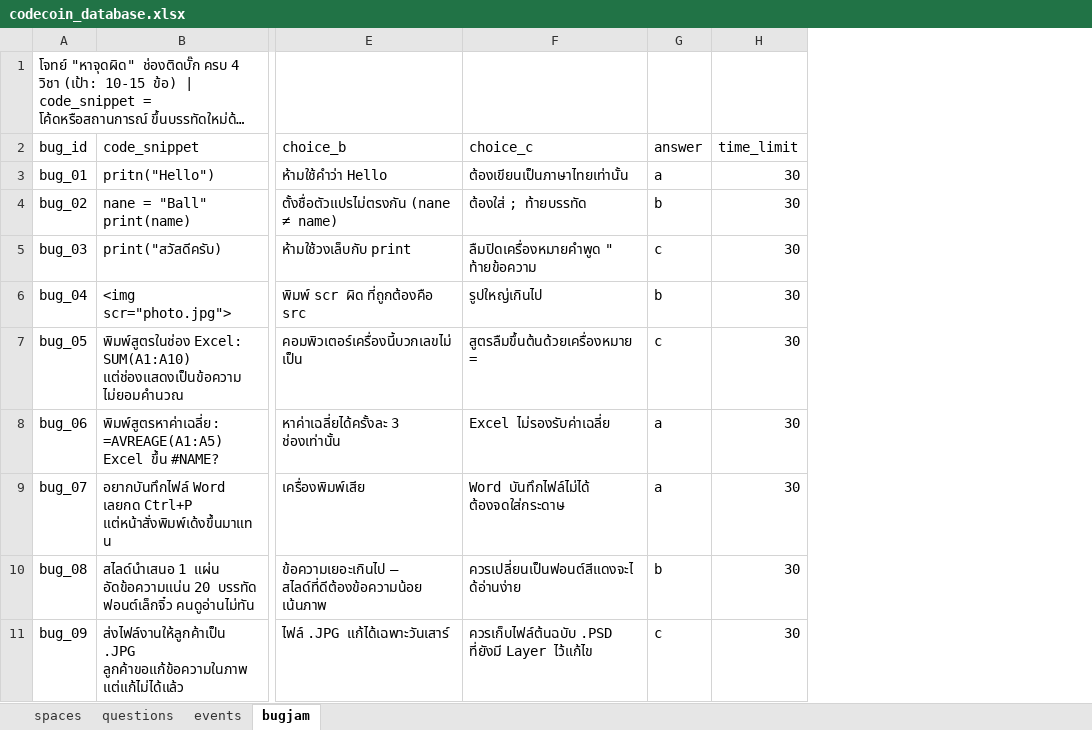
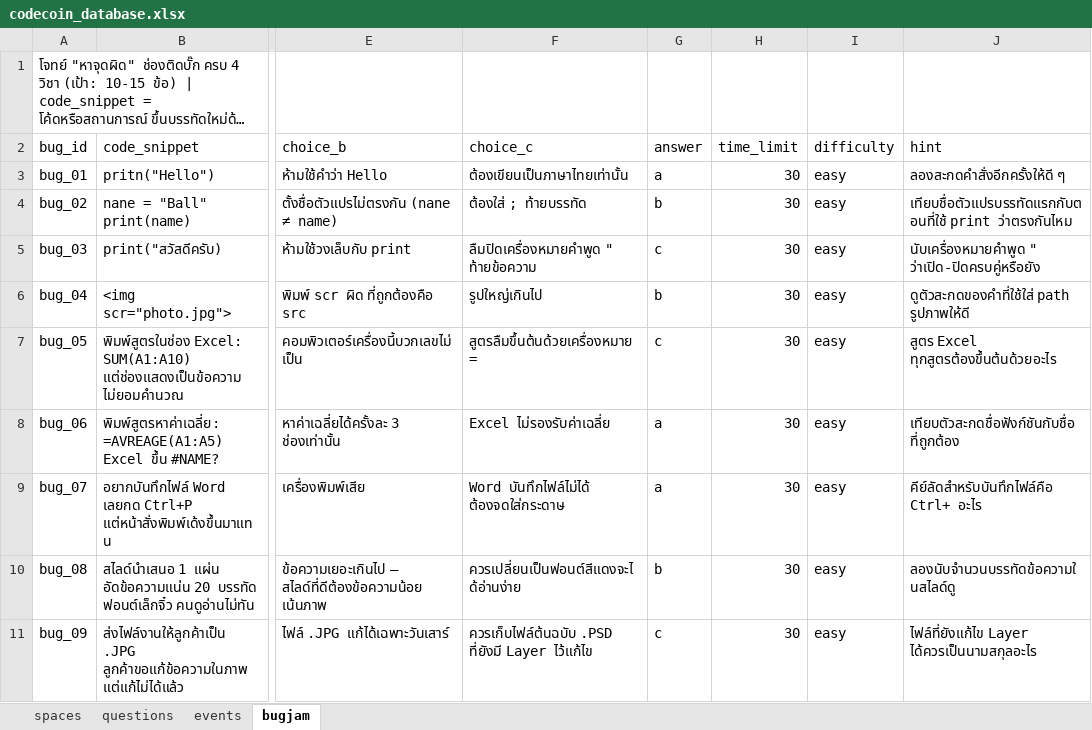
Before and after one commit to ballgamerzaman-code/codecoin, an Excel workbook: codecoin_database.xlsx, sheet bugjam, drawn as a sheet; only a part is shown, gaps mark what is left out; long unchanged cells end in …; values as stored, in another font and other column widths than the file's, no borders; the diff names each change by its address in the sheet, - before the commit and + after, or states it on an @@ line.

```diff
--- a/codecoin_database.xlsx (sheet bugjam)
+++ b/codecoin_database.xlsx (sheet bugjam)
+column I (difficulty), rows 3-11: all easy
+column J (hint), rows 3-11: ลองสะกดคำสั่งอีกครั้งให้ดี ๆ | เทียบชื่อตัวแปรบรรทัดแรกกับตอนที่ใช้ print ว่าตรงกันไหม | นับเครื่องหมายคำพูด " ว่าเปิด-ปิดครบคู่หรือยัง | ดูตัวสะกดของคำที่ใช้ใส่ path รูปภาพให้ดี | สูตร Excel ทุกสูตรต้องขึ้นต้นด้วยอะไร | เทียบตัวสะกดชื่อฟังก์ชันกับชื่อที่ถูกต้อง | คีย์ลัดสำหรับบันทึกไฟล์คือ Ctrl+ อะไร | ลองนับจำนวนบรรทัดข้อความในสไลด์ดู | ไฟล์ที่ยังแก้ไข Layer ได้ควรเป็นนามสกุลอะไร
```
Also changed, not shown: sheet events, 2 other files.
